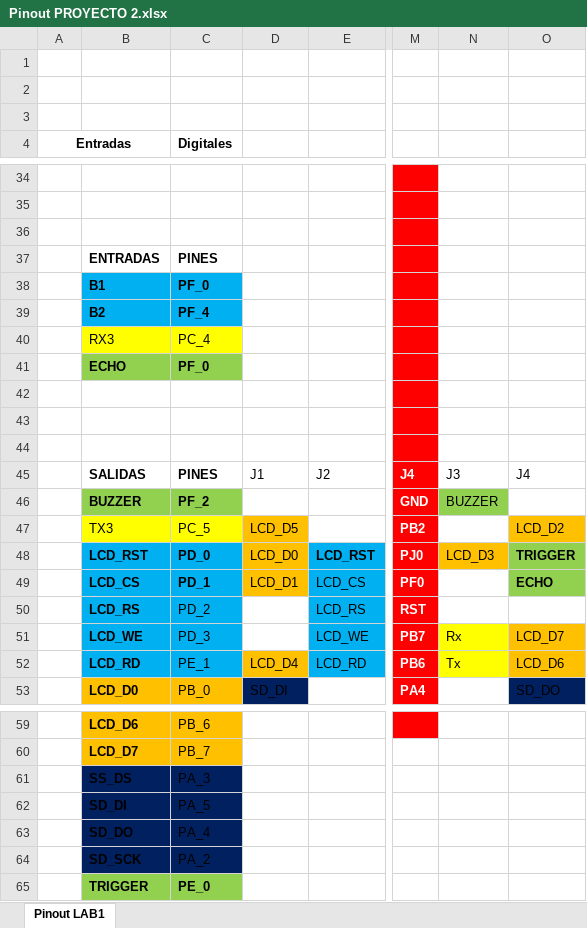
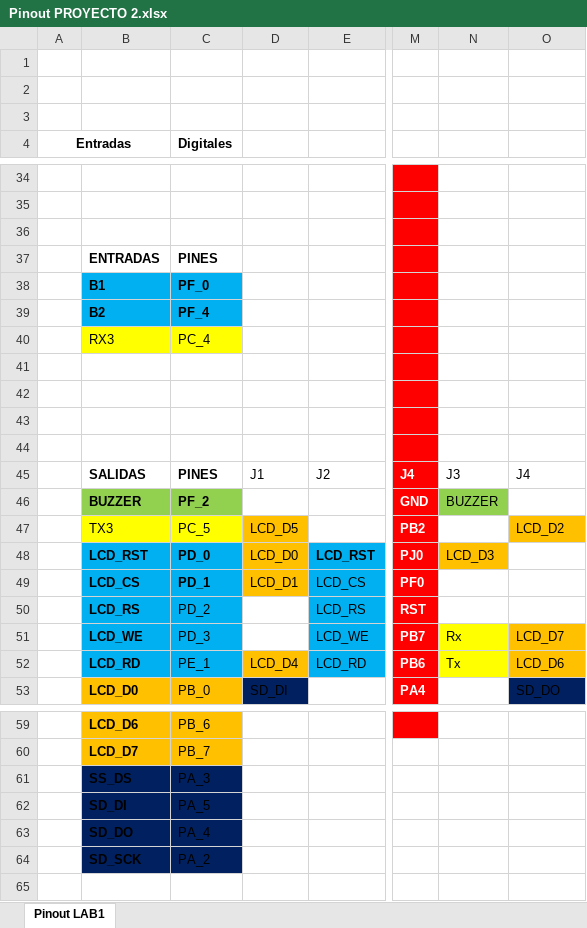
Before and after one commit to Josetrujillo2021/PROYECTO_2, an Excel workbook: Pinout PROYECTO 2.xlsx, sheet Pinout LAB1, drawn as a sheet; only a part is shown, gaps mark what is left out; values as stored, in another font and other column widths than the file's, no borders; charts and pictures not drawn; rows hold the shown columns only; the diff names each change by its address in the sheet, - before the commit and + after, or states it on an @@ line.

```diff
--- a/Pinout PROYECTO 2.xlsx (sheet Pinout LAB1)
+++ b/Pinout PROYECTO 2.xlsx (sheet Pinout LAB1)
-row 41:  | ECHO | PF_0
+row 41: (empty)
-B41:C41 fill: #92D050
+B41:C41 fill: none
-O48: TRIGGER
+O48: (empty)
-O48:O49 fill: #92D050
+O48:O49 fill: none
-O49: ECHO
+O49: (empty)
-row 65:  | TRIGGER | PE_0
```
Also changed, not shown: 1 other file.
